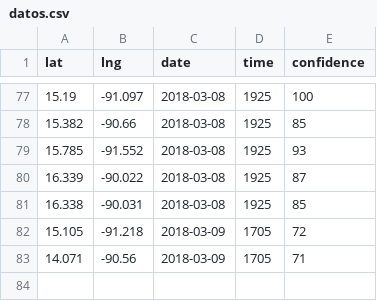
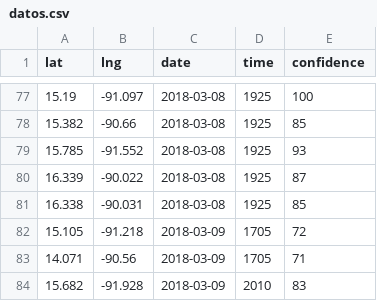
Before and after one commit to Lewatoto/alertafuego, a CSV file: docs/datos.csv, drawn as a sheet; only a part is shown, gaps mark what is left out.

Commit message:
datos-incendios 2018-03-09 17:00:38

```diff
--- a/docs/datos.csv
+++ b/docs/datos.csv
@@ -83 +83,2 @@ lat,lng,date,time,confidence
 14.071,-90.56,2018-03-09,1705,71
+15.682,-91.928,2018-03-09,2010,83
```
